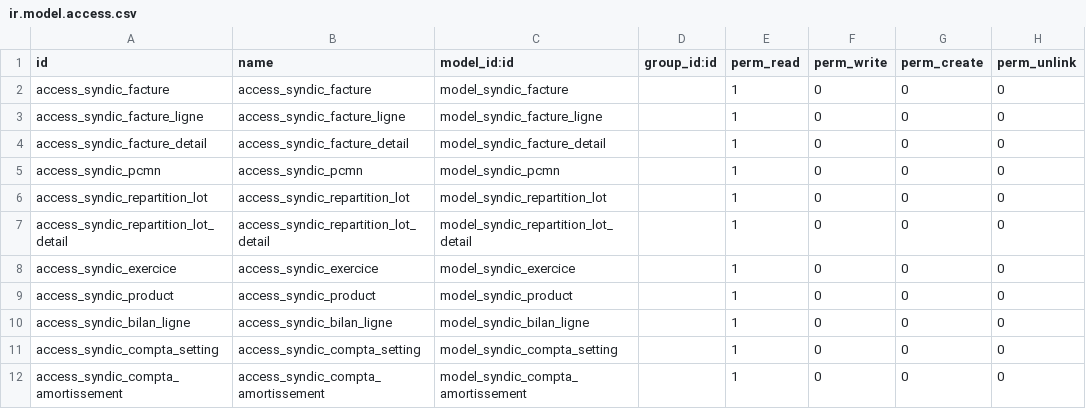
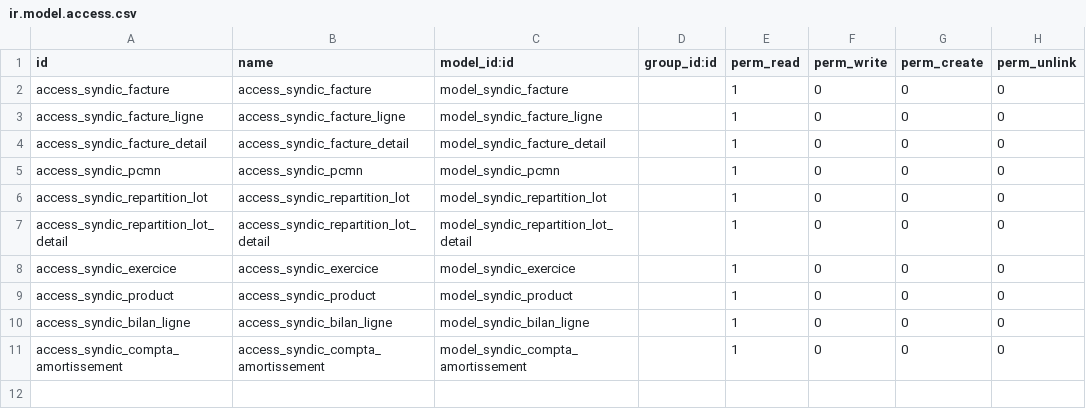
Before and after one commit to mva-odoo/syndic, a CSV file: syndic_compta/security/ir.model.access.csv, drawn as a sheet.

Commit message:
Remove unuse security rule

```diff
--- a/syndic_compta/security/ir.model.access.csv
+++ b/syndic_compta/security/ir.model.access.csv
@@ -10,3 +10,2 @@ access_syndic_product,access_syndic_product,model_syndic_product,,1,0,0,0
 access_syndic_bilan_ligne,access_syndic_bilan_ligne,model_syndic_bilan_ligne,,1,0,0,0
-access_syndic_compta_setting,access_syndic_compta_setting,model_syndic_compta_setting,,1,0,0,0
 access_syndic_compta_amortissement,access_syndic_compta_amortissement,model_syndic_compta_amortissement,,1,0,0,0
```
